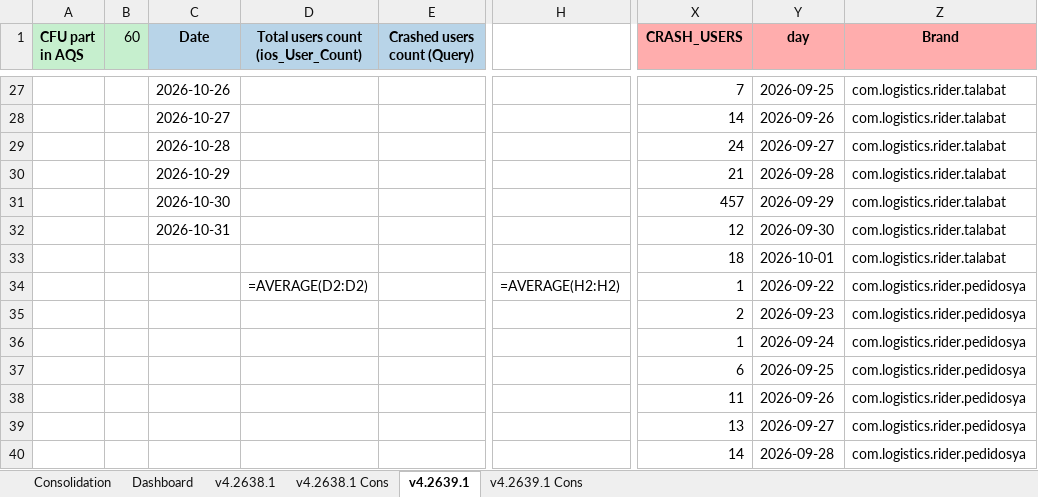
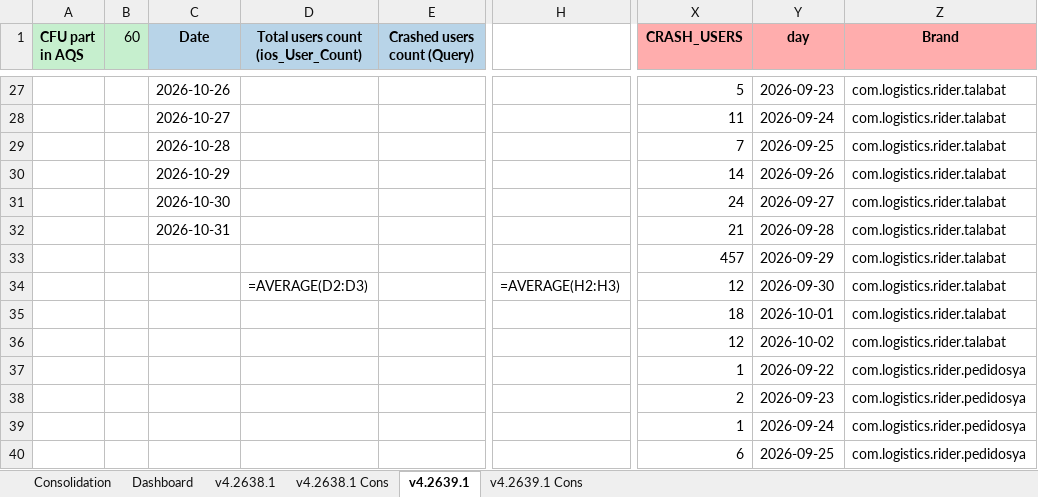
Before and after one commit to shilpa-bansal0401/rider-app-ios-reliability-dashboard, an Excel workbook: consolidation_report/sentry_data.xlsx, sheet v4.2639.1, drawn as a sheet; only a part is shown, gaps mark what is left out; values as stored, in another font and other column widths than the file's, no borders; formulas without a stored value are shown as written; the diff covers the shown part only; the diff names each change by its address in the sheet, - before the commit and + after, or states it on an @@ line.

```diff
--- a/consolidation_report/sentry_data.xlsx (sheet v4.2639.1)
+++ b/consolidation_report/sentry_data.xlsx (sheet v4.2639.1)
-X27 (CRASH_USERS): 7
+X27 (CRASH_USERS): 5
-Y27 (day): 2026-09-25
+Y27 (day): 2026-09-23
-X28 (CRASH_USERS): 14
+X28 (CRASH_USERS): 11
-Y28 (day): 2026-09-26
+Y28 (day): 2026-09-24
-X29 (CRASH_USERS): 24
+X29 (CRASH_USERS): 7
-Y29 (day): 2026-09-27
+Y29 (day): 2026-09-25
-X30 (CRASH_USERS): 21
+X30 (CRASH_USERS): 14
-Y30 (day): 2026-09-28
+Y30 (day): 2026-09-26
-X31 (CRASH_USERS): 457
+X31 (CRASH_USERS): 24
-Y31 (day): 2026-09-29
+Y31 (day): 2026-09-27
-X32 (CRASH_USERS): 12
+X32 (CRASH_USERS): 21
-Y32 (day): 2026-09-30
+Y32 (day): 2026-09-28
-X33 (CRASH_USERS): 18
+X33 (CRASH_USERS): 457
-Y33 (day): 2026-10-01
+Y33 (day): 2026-09-29
-D34: =AVERAGE(D2:D2)
+D34: =AVERAGE(D2:D3)
-H34: =AVERAGE(H2:H2)
+H34: =AVERAGE(H2:H3)
-X34 (CRASH_USERS): 1
+X34 (CRASH_USERS): 12
-Y34 (day): 2026-09-22
+Y34 (day): 2026-09-30
-Z34:Z36 (Brand): com.logistics.rider.pedidosya
+Z34:Z36 (Brand): com.logistics.rider.talabat
-X35 (CRASH_USERS): 2
+X35 (CRASH_USERS): 18
-Y35 (day): 2026-09-23
+Y35 (day): 2026-10-01
-X36 (CRASH_USERS): 1
+X36 (CRASH_USERS): 12
-Y36 (day): 2026-09-24
+Y36 (day): 2026-10-02
-X37 (CRASH_USERS): 6
+X37 (CRASH_USERS): 1
-Y37 (day): 2026-09-25
+Y37 (day): 2026-09-22
-X38 (CRASH_USERS): 11
+X38 (CRASH_USERS): 2
-Y38 (day): 2026-09-26
+Y38 (day): 2026-09-23
-X39 (CRASH_USERS): 13
+X39 (CRASH_USERS): 1
-Y39 (day): 2026-09-27
+Y39 (day): 2026-09-24
-X40 (CRASH_USERS): 14
+X40 (CRASH_USERS): 6
-Y40 (day): 2026-09-28
+Y40 (day): 2026-09-25
```
Also changed, not shown: other rows of this sheet, sheet v4.2638.1, sheet Dashboard, sheet Consolidation, 3 other files.
